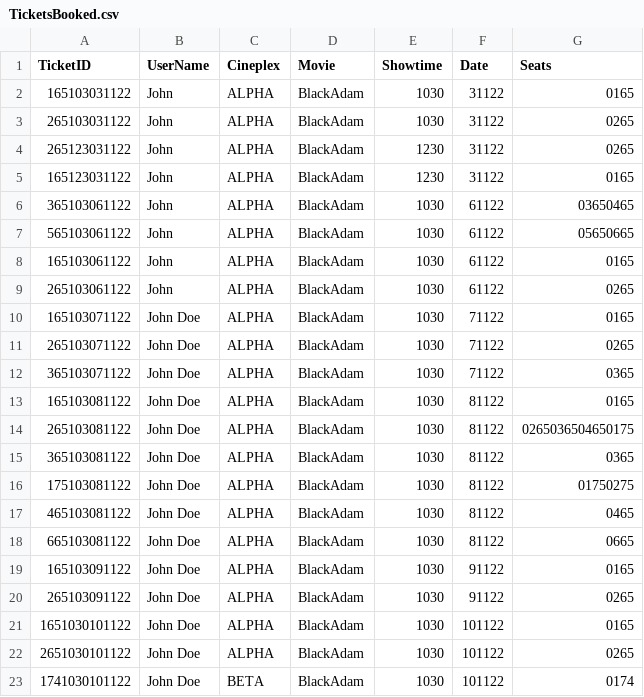
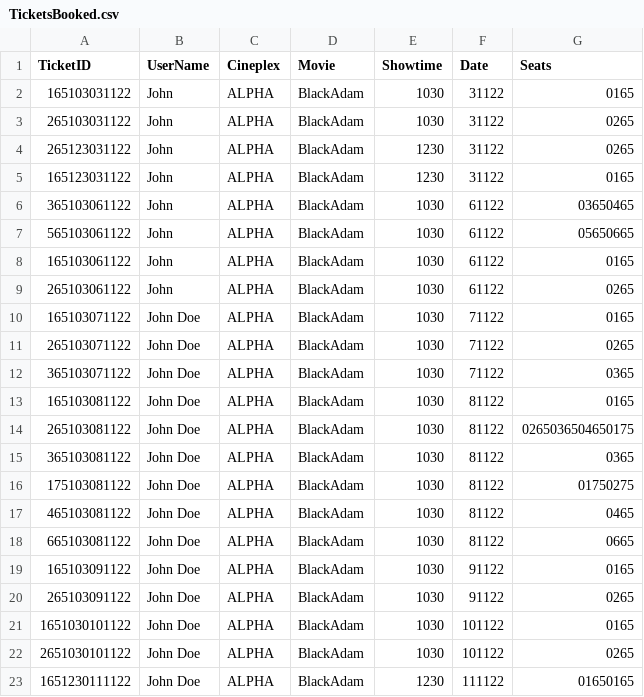
Before and after one commit to JULU909/SC2002-Project-MOBLIMA, a CSV file: Moblima/src/Data/TicketsBooked.csv, drawn as a sheet.

Commit message:
Revert "Merge branch 'main' of https://github.com/JULU909/SC2002-Project-MOBLIMA"
This reverts commit 161f3a66b5339b6a9b77d0d3f97d231d2972cbd7, reversing
changes made to a310c8a4d16bb5ef2f66a1ac6afecf87bed724a1.

```diff
--- a/Moblima/src/Data/TicketsBooked.csv
+++ b/Moblima/src/Data/TicketsBooked.csv
@@ -22,2 +22,2 @@ TicketID,UserName,Cineplex,Movie,Showtime,Date,Seats
 2651030101122,John Doe,ALPHA,BlackAdam,1030,101122,0265,
-1741030101122,John Doe,BETA,BlackAdam,1030,101122,0174,
+1651230111122,John Doe,ALPHA,BlackAdam,1230,111122,01650165,
```
Also changed, not shown: 6 other files.
